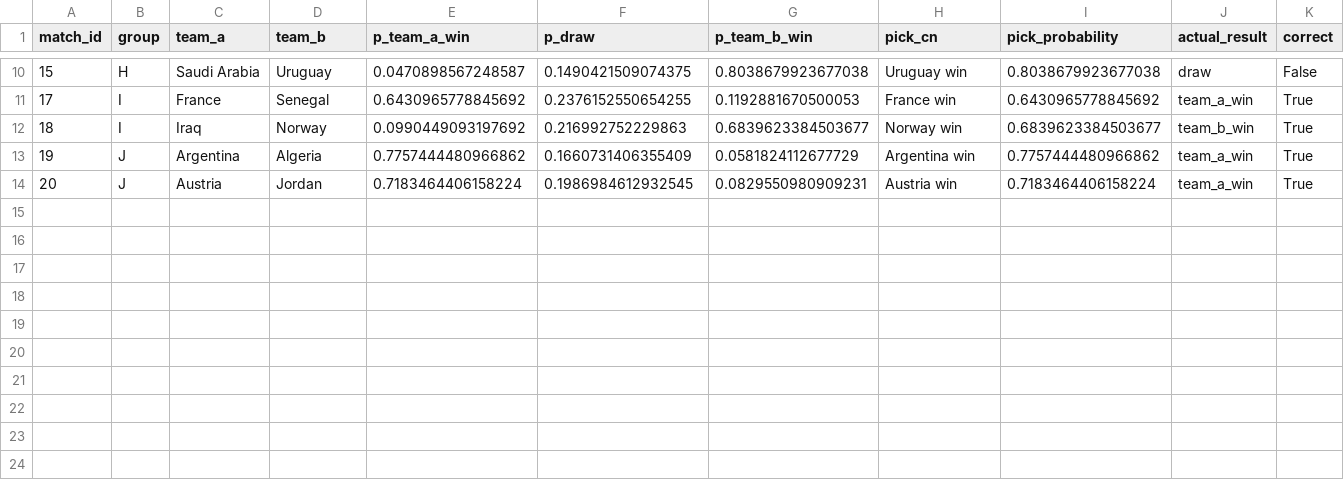
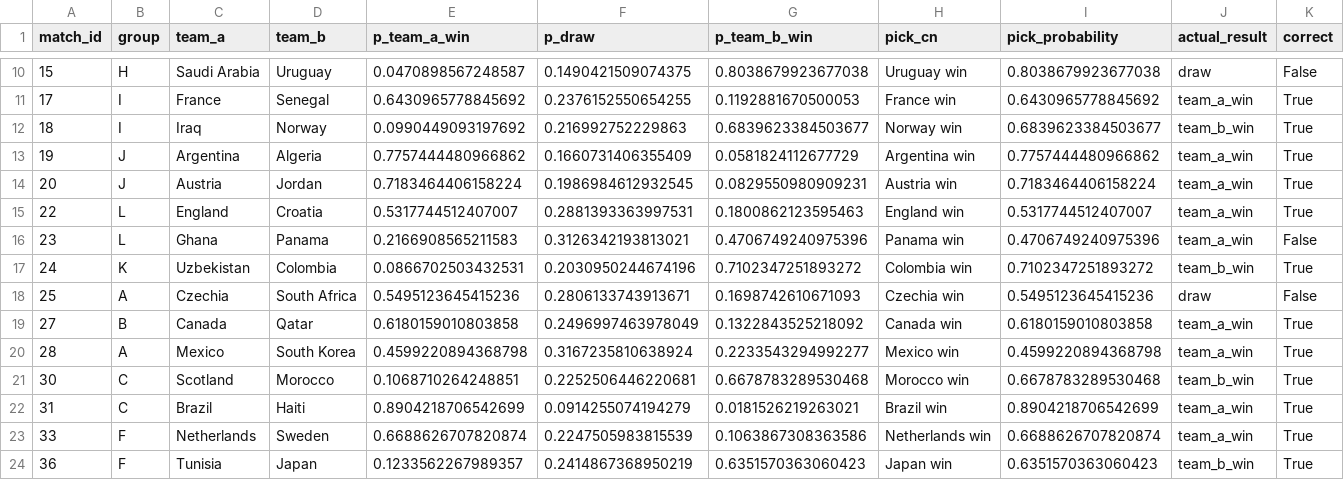
Before and after one commit to KurokawaMasaya/fifa_world_cup_2026, a CSV file: output/live/worldcup_group_stage_live_evaluation.csv, drawn as a sheet; only a part is shown, gaps mark what is left out; rows hold the shown columns only; the diff names each change by its address in the sheet, - before the commit and + after, or states it on an @@ line.

```diff
--- a/output/live/worldcup_group_stage_live_evaluation.csv
+++ b/output/live/worldcup_group_stage_live_evaluation.csv
+row 15: 22 | L | England | Croatia | 0.5317744512407007 | 0.2881393363997531 | 0.1800862123595463 | England win | 0.5317744512407007 | team_a_win | True
+row 16: 23 | L | Ghana | Panama | 0.2166908565211583 | 0.3126342193813021 | 0.4706749240975396 | Panama win | 0.4706749240975396 | team_a_win | False
+row 17: 24 | K | Uzbekistan | Colombia | 0.0866702503432531 | 0.2030950244674196 | 0.7102347251893272 | Colombia win | 0.7102347251893272 | team_b_win | True
+row 18: 25 | A | Czechia | South Africa | 0.5495123645415236 | 0.2806133743913671 | 0.1698742610671093 | Czechia win | 0.5495123645415236 | draw | False
+row 19: 27 | B | Canada | Qatar | 0.6180159010803858 | 0.2496997463978049 | 0.1322843525218092 | Canada win | 0.6180159010803858 | team_a_win | True
+row 20: 28 | A | Mexico | South Korea | 0.4599220894368798 | 0.3167235810638924 | 0.2233543294992277 | Mexico win | 0.4599220894368798 | team_a_win | True
+row 21: 30 | C | Scotland | Morocco | 0.1068710264248851 | 0.2252506446220681 | 0.6678783289530468 | Morocco win | 0.6678783289530468 | team_b_win | True
+row 22: 31 | C | Brazil | Haiti | 0.8904218706542699 | 0.0914255074194279 | 0.0181526219263021 | Brazil win | 0.8904218706542699 | team_a_win | True
+row 23: 33 | F | Netherlands | Sweden | 0.6688626707820874 | 0.2247505983815539 | 0.1063867308363586 | Netherlands win | 0.6688626707820874 | team_a_win | True
+row 24: 36 | F | Tunisia | Japan | 0.1233562267989357 | 0.2414867368950219 | 0.6351570363060423 | Japan win | 0.6351570363060423 | team_b_win | True
```
Also changed, not shown: output/live/fixtures_results.csv, output/live/group_standings.csv, 14 other files.
